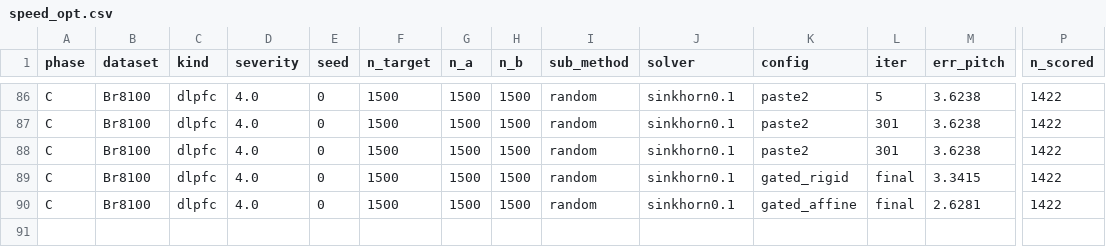
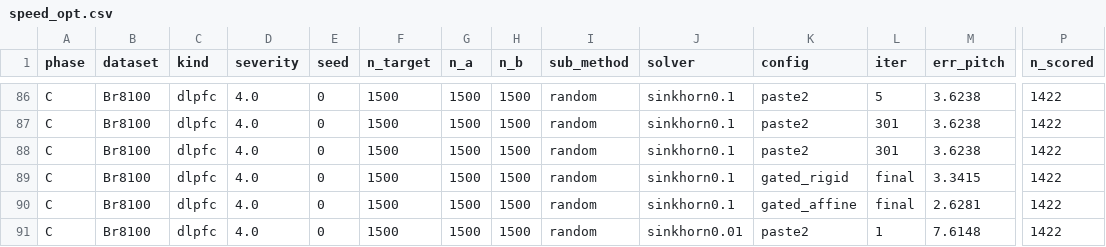
Before and after one commit to Senekw/sutura-genomics, a CSV file: research/results/speed_opt.csv, drawn as a sheet; only a part is shown, gaps mark what is left out; rows hold the shown columns only; the diff names each change by its address in the sheet, - before the commit and + after, or states it on an @@ line.

```diff
--- a/research/results/speed_opt.csv
+++ b/research/results/speed_opt.csv
+row 91: C | Br8100 | dlpfc | 4.0 | 0 | 1500 | 1500 | 1500 | random | sinkhorn0.01 | paste2 | 1 | 7.6148 | 1422
```
Also changed, not shown: research/results/model_gen2.csv, research/results/tear_detect.csv, 5 other files.
